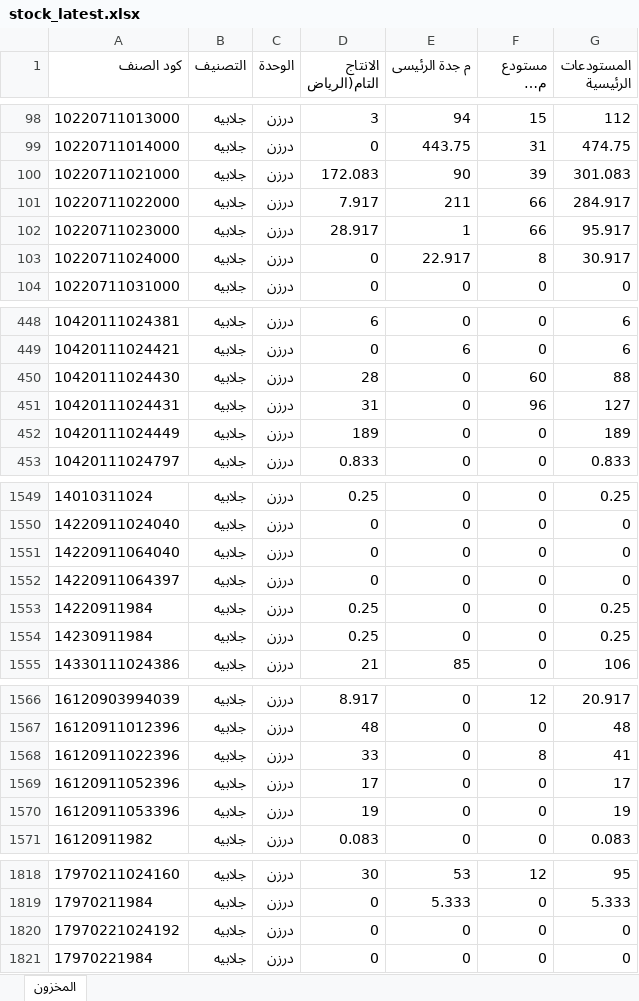
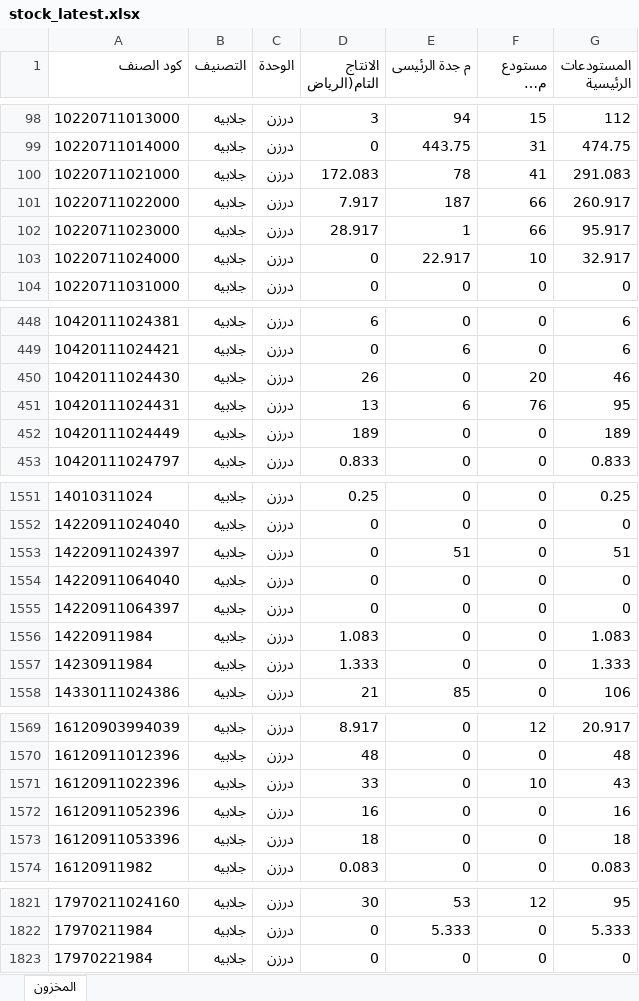
Before and after one commit to hassaneslam1646-svg/ikaf-catalog, an Excel workbook: build/stock_latest.xlsx, sheet المخزون, drawn as a sheet; only a part is shown, gaps mark what is left out; long unchanged cells end in …; values as stored, in another font and other column widths than the file's, no borders; removed rows and columns are numbered as before the commit, all else as after; the diff covers the shown part only; the diff names each change by its address in the sheet, - before the commit and + after, or states it on an @@ line.

```diff
--- a/build/stock_latest.xlsx (sheet المخزون)
+++ b/build/stock_latest.xlsx (sheet المخزون)
-E100 (م جدة الرئيسى): 90
+E100 (م جدة الرئيسى): 78
-F100 (مستودع مكة المكرمة): 39
+F100 (مستودع مكة المكرمة): 41
-G100 (المستودعات الرئيسية): 301.083
+G100 (المستودعات الرئيسية): 291.083
-E101 (م جدة الرئيسى): 211
+E101 (م جدة الرئيسى): 187
-G101 (المستودعات الرئيسية): 284.917
+G101 (المستودعات الرئيسية): 260.917
-F103 (مستودع مكة المكرمة): 8
+F103 (مستودع مكة المكرمة): 10
-G103 (المستودعات الرئيسية): 30.917
+G103 (المستودعات الرئيسية): 32.917
-D450 (الانتاج التام(الرياض): 28
+D450 (الانتاج التام(الرياض): 26
-F450 (مستودع مكة المكرمة): 60
+F450 (مستودع مكة المكرمة): 20
-G450 (المستودعات الرئيسية): 88
+G450 (المستودعات الرئيسية): 46
-D451 (الانتاج التام(الرياض): 31
+D451 (الانتاج التام(الرياض): 13
-E451 (م جدة الرئيسى): 0
+E451 (م جدة الرئيسى): 6
-F451 (مستودع مكة المكرمة): 96
+F451 (مستودع مكة المكرمة): 76
-G451 (المستودعات الرئيسية): 127
+G451 (المستودعات الرئيسية): 95
+row 1553: 14220911024397 | جلابيه | درزن | 0 | 51 | 0 | 51
-D1556 (الانتاج التام(الرياض): 0.25
+D1556 (الانتاج التام(الرياض): 1.083
-G1556 (المستودعات الرئيسية): 0.25
+G1556 (المستودعات الرئيسية): 1.083
-D1557 (الانتاج التام(الرياض): 0.25
+D1557 (الانتاج التام(الرياض): 1.333
-G1557 (المستودعات الرئيسية): 0.25
+G1557 (المستودعات الرئيسية): 1.333
-F1571 (مستودع مكة المكرمة): 8
+F1571 (مستودع مكة المكرمة): 10
-G1571 (المستودعات الرئيسية): 41
+G1571 (المستودعات الرئيسية): 43
-D1572 (الانتاج التام(الرياض): 17
+D1572 (الانتاج التام(الرياض): 16
-G1572 (المستودعات الرئيسية): 17
+G1572 (المستودعات الرئيسية): 16
-D1573 (الانتاج التام(الرياض): 19
+D1573 (الانتاج التام(الرياض): 18
-G1573 (المستودعات الرئيسية): 19
+G1573 (المستودعات الرئيسية): 18
-row 1820: 17970221024192 | جلابيه | درزن | 0 | 0 | 0 | 0
```
Also changed, not shown: 2 added rows and 68 edited cells elsewhere in this sheet, 7 other files.
